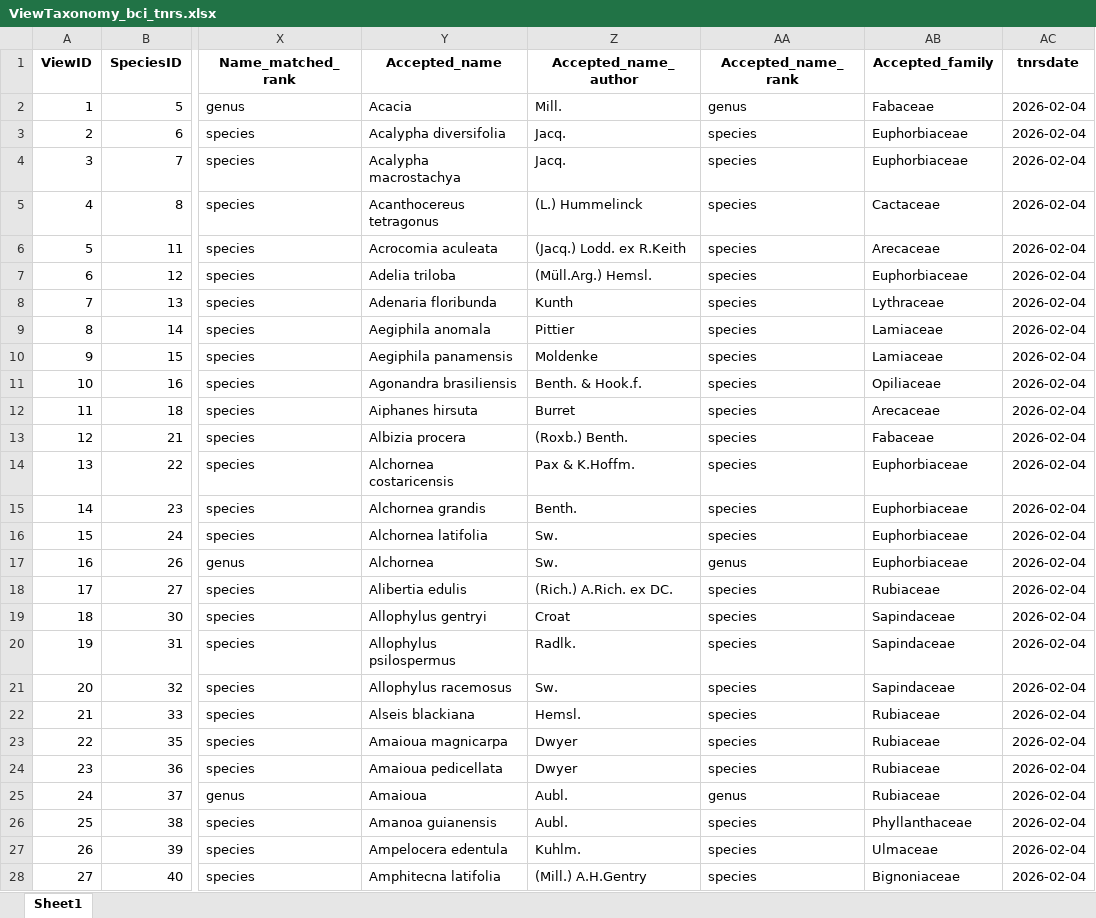
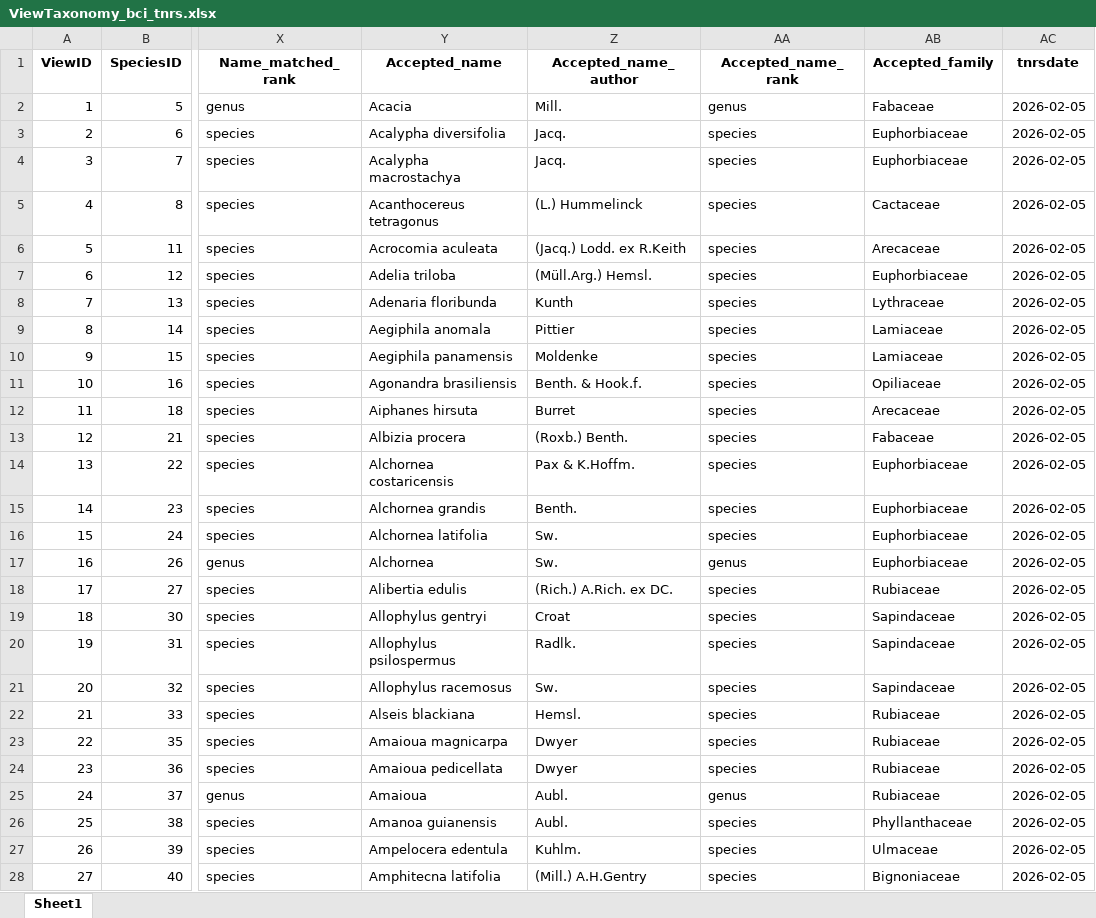
Before and after one commit to PanamaForestGEO/Panama_plant_species_lists, an Excel workbook: splists_mid/ViewTaxonomy_bci_tnrs.xlsx, sheet Sheet1, drawn as a sheet; only a part is shown, gaps mark what is left out; values as stored, in another font and other column widths than the file's, no borders; the diff covers the shown part only; the diff names each change by its address in the sheet, - before the commit and + after, or states it on an @@ line.

```diff
--- a/splists_mid/ViewTaxonomy_bci_tnrs.xlsx (sheet Sheet1)
+++ b/splists_mid/ViewTaxonomy_bci_tnrs.xlsx (sheet Sheet1)
-AC2:AC28 (tnrsdate): 2026-02-04
+AC2:AC28 (tnrsdate): 2026-02-05
```
Also changed, not shown: 1392 edited cells elsewhere in this sheet, splists_mid/FloradePanama_dec4_2025_tnrs.xlsx, splists_mid/nomenclature_R_20210224_Rready_fixed_tnrs.xlsx, 8 other files.
